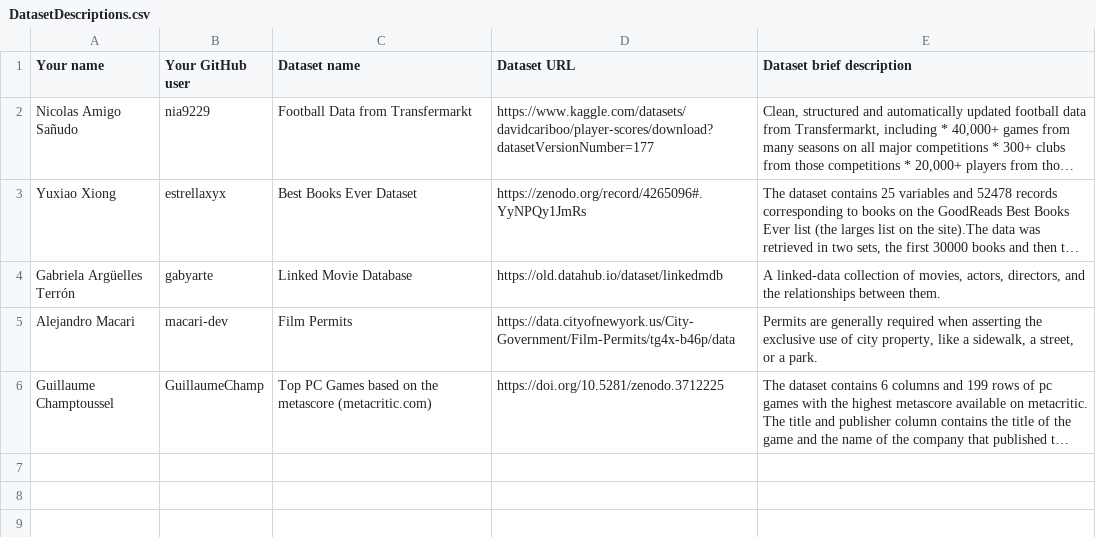
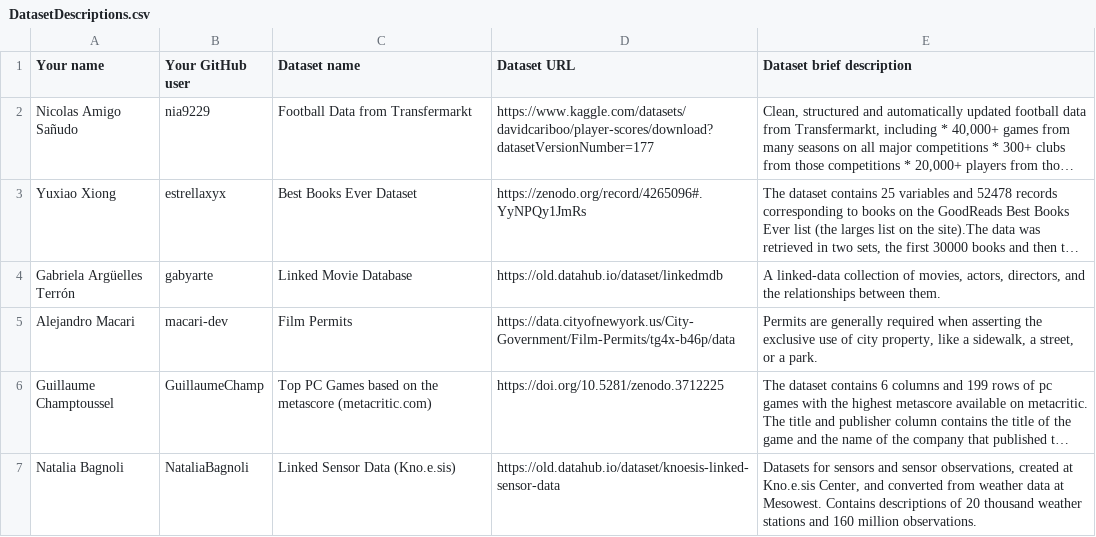
Before and after one commit to FacultadInformatica-LinkedData/Curso2022-2023-ODKG, a CSV file: Assignment1/DatasetDescriptions.csv, drawn as a sheet; long unchanged cells end in …; the diff names each change by its address in the sheet, - before the commit and + after, or states it on an @@ line.

Commit message:
Update DatasetDescriptions.csv

```diff
--- a/Assignment1/DatasetDescriptions.csv
+++ b/Assignment1/DatasetDescriptions.csv
+row 7: Natalia Bagnoli | NataliaBagnoli | Linked Sensor Data (Kno.e.sis) | https://old.datahub.io/dataset/knoesis-linked-sensor-data | Datasets for sensors and sensor observations, created at Kno.e.sis Center, and converted from weather data at Mesowest. Contains descriptions of 20 thousand weather stations and 160 million observations.
```
